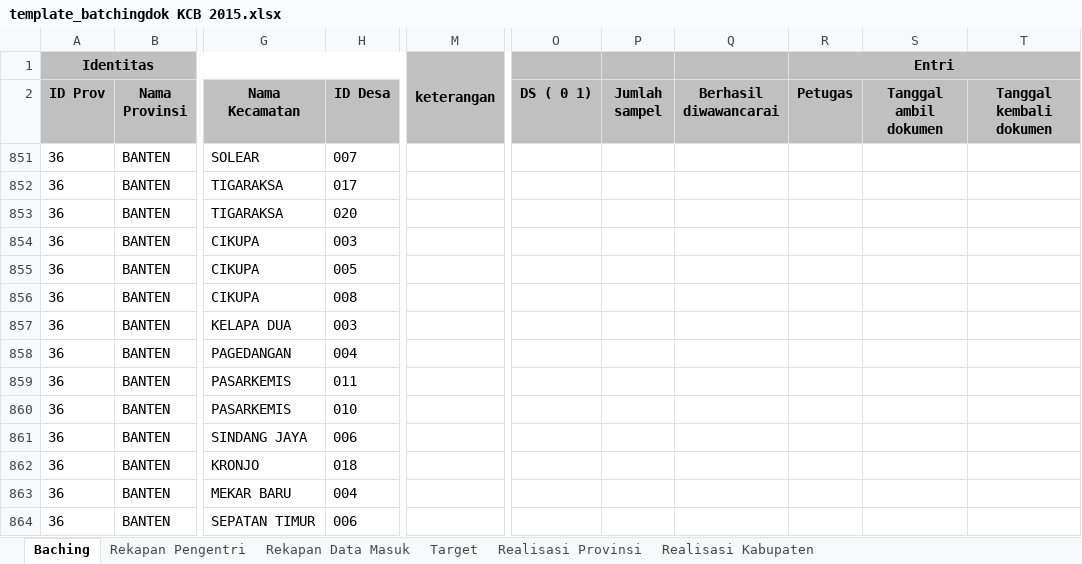
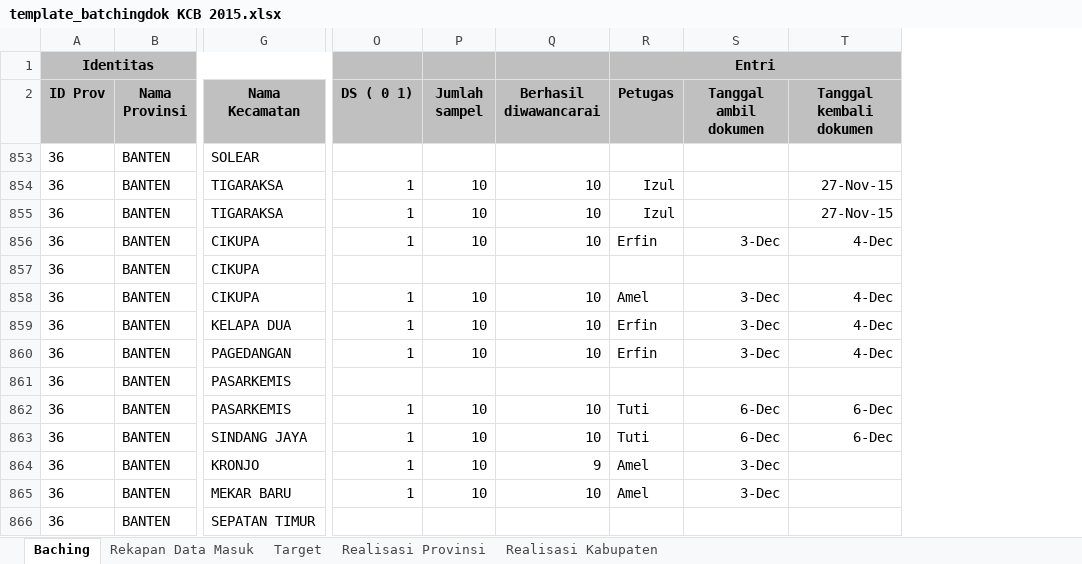
Before and after one commit to haydiru/bachingKCB, an Excel workbook: template_batchingdok KCB 2015.xlsx, sheet Baching, drawn as a sheet; only a part is shown, gaps mark what is left out; values as stored, in another font and other column widths than the file's, no borders; removed rows and columns are numbered as before the commit, all else as after; the diff covers the shown part only; the diff names each change by its address in the sheet, - before the commit and + after, or states it on an @@ line.

```diff
--- a/template_batchingdok KCB 2015.xlsx (sheet Baching)
+++ b/template_batchingdok KCB 2015.xlsx (sheet Baching)
-sheet tab: Rekapan Pengentri
@@ column H (ID Desa) hidden, rows 851-864: 007 | 017 | 020 | 003 | 005 | 008 | 003 | 004 | 011 | 010 | 006 | 018 | 004 | 006 @@
@@ column M hidden, row 1: keterangan @@
-O854:O856 (DS ( 0 1)): (empty)
+O854:O856 (DS ( 0 1)): 1
-P854:P856 (Jumlah sampel): (empty)
+P854:P856 (Jumlah sampel): 10
-Q854:Q856 (Berhasil diwawancarai): (empty)
+Q854:Q856 (Berhasil diwawancarai): 10
-R854:R855 (Petugas): (empty)
+R854:R855 (Petugas): Izul
-T854:T855 (Tanggal kembali dokumen): (empty)
+T854:T855 (Tanggal kembali dokumen): 27-Nov-15
-R856 (Petugas): (empty)
+R856 (Petugas): Erfin
-S856 (Tanggal ambil dokumen): (empty)
+S856 (Tanggal ambil dokumen): 3-Dec
-T856 (Tanggal kembali dokumen): (empty)
+T856 (Tanggal kembali dokumen): 4-Dec
-O858:O860 (DS ( 0 1)): (empty)
+O858:O860 (DS ( 0 1)): 1
-P858:P860 (Jumlah sampel): (empty)
+P858:P860 (Jumlah sampel): 10
-Q858:Q860 (Berhasil diwawancarai): (empty)
+Q858:Q860 (Berhasil diwawancarai): 10
-R858 (Petugas): (empty)
+R858 (Petugas): Amel
-S858:S860 (Tanggal ambil dokumen): (empty)
+S858:S860 (Tanggal ambil dokumen): 3-Dec
-T858:T860 (Tanggal kembali dokumen): (empty)
+T858:T860 (Tanggal kembali dokumen): 4-Dec
-R859:R860 (Petugas): (empty)
+R859:R860 (Petugas): Erfin
-O862:O865 (DS ( 0 1)): (empty)
+O862:O865 (DS ( 0 1)): 1
-P862:P865 (Jumlah sampel): (empty)
+P862:P865 (Jumlah sampel): 10
-Q862:Q863 (Berhasil diwawancarai): (empty)
+Q862:Q863 (Berhasil diwawancarai): 10
-R862:R863 (Petugas): (empty)
+R862:R863 (Petugas): Tuti
-S862:S863 (Tanggal ambil dokumen): (empty)
+S862:S863 (Tanggal ambil dokumen): 6-Dec
-T862:T863 (Tanggal kembali dokumen): (empty)
+T862:T863 (Tanggal kembali dokumen): 6-Dec
-Q864 (Berhasil diwawancarai): (empty)
+Q864 (Berhasil diwawancarai): 9
-R864:R865 (Petugas): (empty)
+R864:R865 (Petugas): Amel
-S864:S865 (Tanggal ambil dokumen): (empty)
+S864:S865 (Tanggal ambil dokumen): 3-Dec
-Q865 (Berhasil diwawancarai): (empty)
+Q865 (Berhasil diwawancarai): 10
```
Also changed, not shown: 42 edited cells elsewhere in this sheet, sheet Realisasi Kabupaten, sheet Rekapan Data Masuk, sheet Realisasi Provinsi, formulas that keep their value, hidden cells, 1 other file.
